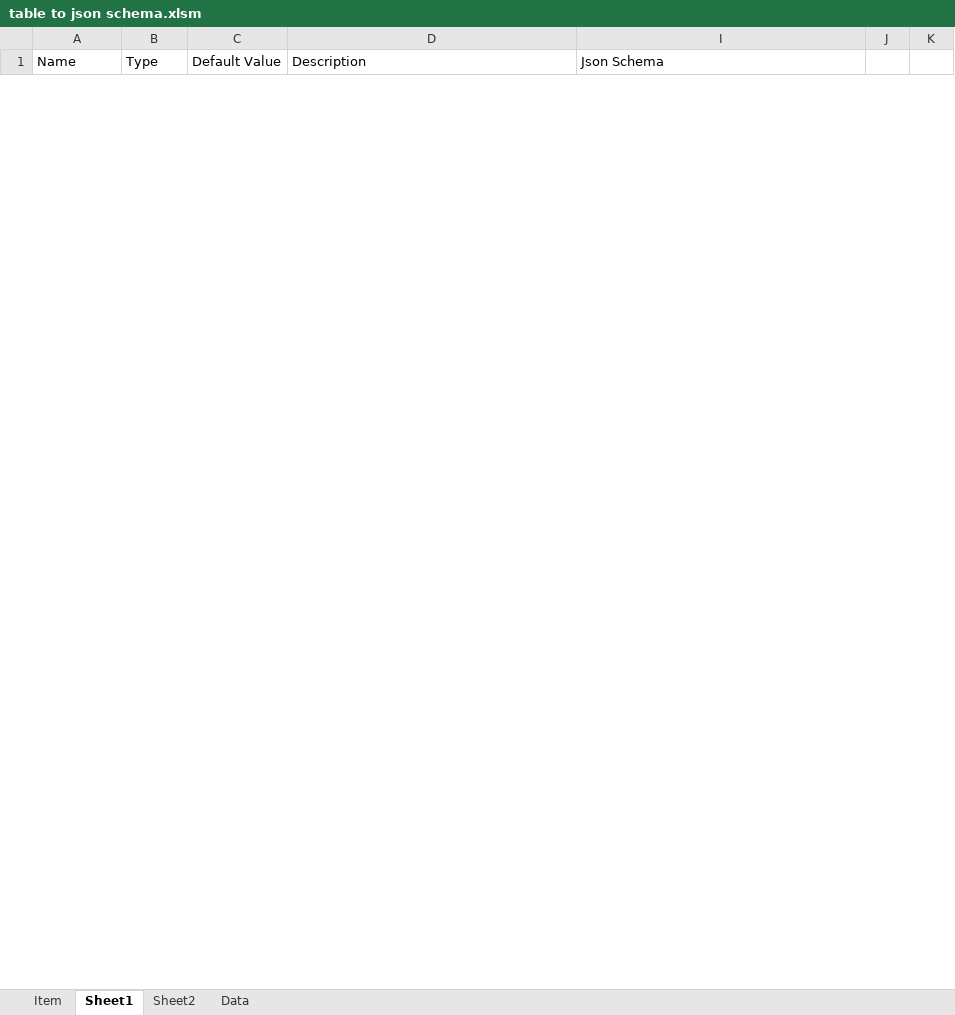
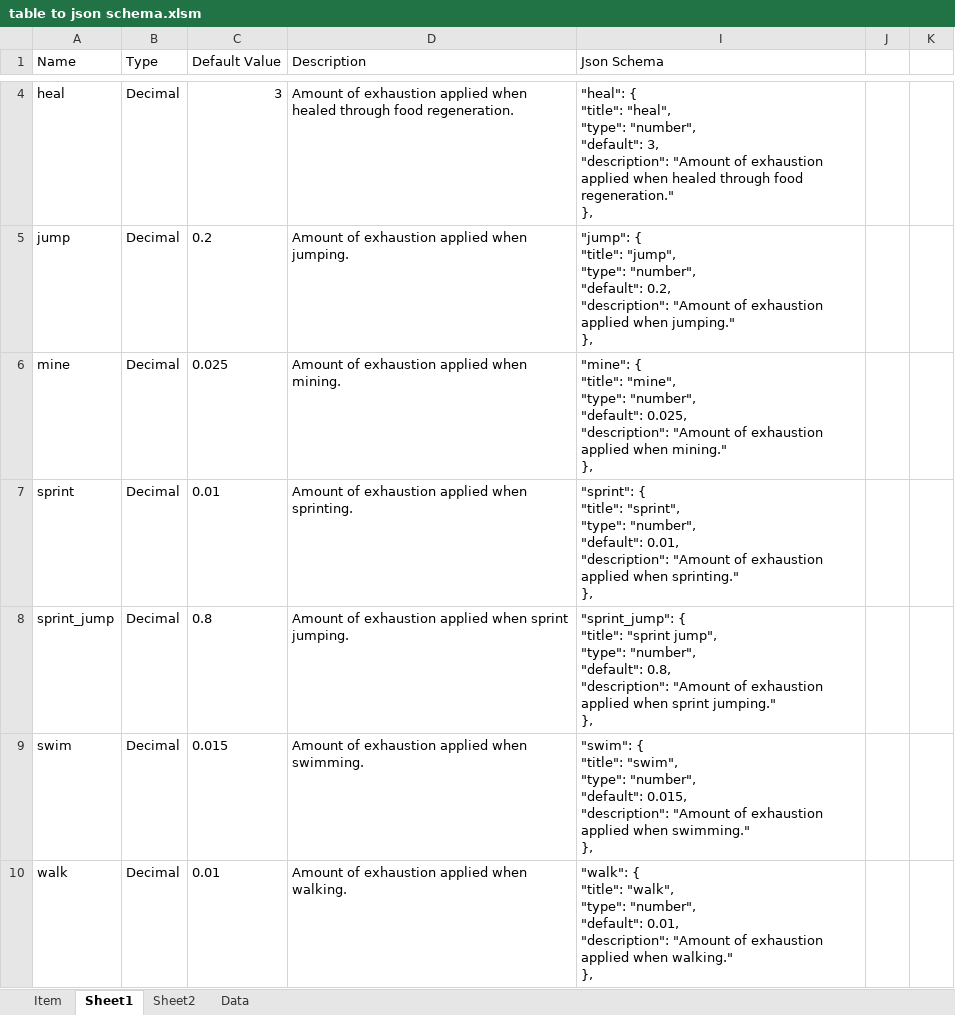
Before and after one commit to Blockception/Minecraft-bedrock-json-schemas, an Excel workbook: tools/table to json schema.xlsm, sheet Sheet1, drawn as a sheet; only a part is shown, gaps mark what is left out; values as stored, in another font and other column widths than the file's, no borders; charts and pictures and table styles not drawn; ↵ is a line break in a cell; the diff covers the shown part only; the diff names each change by its address in the sheet, - before the commit and + after, or states it on an @@ line.

```diff
--- a/tools/table to json schema.xlsm (sheet Sheet1)
+++ b/tools/table to json schema.xlsm (sheet Sheet1)
+row 4: heal | Decimal | 3 | Amount of exhaustion applied when healed through food regeneration. | "heal": { ↵ "title": "heal", ↵ "type": "number", ↵ "default": 3, ↵ "description": "Amount of exhaustion applied when healed through food regeneration." ↵ },
+row 5: jump | Decimal | 0.2 | Amount of exhaustion applied when jumping. | "jump": { ↵ "title": "jump", ↵ "type": "number", ↵ "default": 0.2, ↵ "description": "Amount of exhaustion applied when jumping." ↵ },
+row 6: mine | Decimal | 0.025 | Amount of exhaustion applied when mining. | "mine": { ↵ "title": "mine", ↵ "type": "number", ↵ "default": 0.025, ↵ "description": "Amount of exhaustion applied when mining." ↵ },
+row 7: sprint | Decimal | 0.01 | Amount of exhaustion applied when sprinting. | "sprint": { ↵ "title": "sprint", ↵ "type": "number", ↵ "default": 0.01, ↵ "description": "Amount of exhaustion applied when sprinting." ↵ },
+row 8: sprint_jump | Decimal | 0.8 | Amount of exhaustion applied when sprint jumping. | "sprint_jump": { ↵ "title": "sprint jump", ↵ "type": "number", ↵ "default": 0.8, ↵ "description": "Amount of exhaustion applied when sprint jumping." ↵ },
+row 9: swim | Decimal | 0.015 | Amount of exhaustion applied when swimming. | "swim": { ↵ "title": "swim", ↵ "type": "number", ↵ "default": 0.015, ↵ "description": "Amount of exhaustion applied when swimming." ↵ },
+row 10: walk | Decimal | 0.01 | Amount of exhaustion applied when walking. | "walk": { ↵ "title": "walk", ↵ "type": "number", ↵ "default": 0.01, ↵ "description": "Amount of exhaustion applied when walking." ↵ },
```
Also changed, not shown: 2 added rows and 4 removed rows elsewhere in this sheet, sheet Sheet2, sheet Item, sheet Data, hidden cells, charts or pictures.
